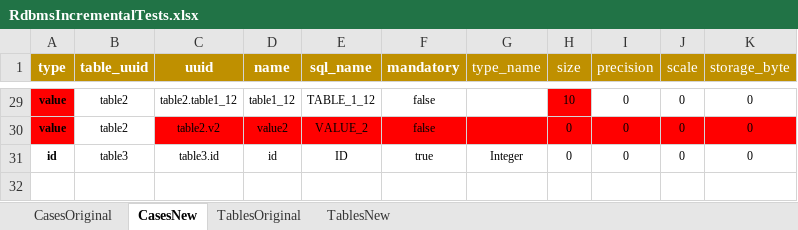
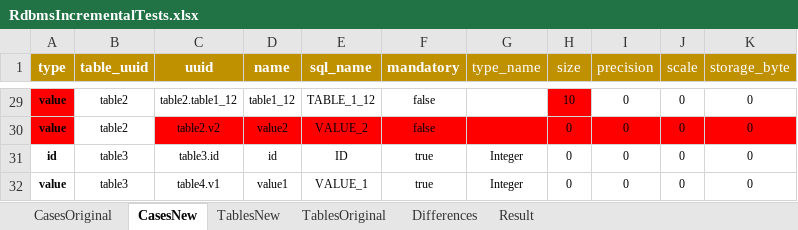
Before and after one commit to BlackBeltTechnology/judo-generator, an Excel workbook: hu.blackbelt.judo.generator.transformer.rdbms.incremental/model/RdbmsIncrementalTests.xlsx, sheet CasesNew, drawn as a sheet; only a part is shown, gaps mark what is left out; values as stored, in another font and other column widths than the file's, no borders; charts and pictures not drawn; the diff names each change by its address in the sheet, - before the commit and + after, or states it on an @@ line.

```diff
--- a/hu.blackbelt.judo.generator.transformer.rdbms.incremental/model/RdbmsIncrementalTests.xlsx (sheet CasesNew)
+++ b/hu.blackbelt.judo.generator.transformer.rdbms.incremental/model/RdbmsIncrementalTests.xlsx (sheet CasesNew)
+sheet tab: Differences
+sheet tab: Result
@@ sheet tab order changed: CasesOriginal | CasesNew | TablesNew | TablesOriginal | Differences | Result @@
+row 32: value | table3 | table4.v1 | value1 | VALUE_1 | true | Integer | 0 | 0 | 0 | 0
```
Also changed, not shown: sheet CasesOriginal, sheet TablesNew, charts or pictures, 6 other files.
